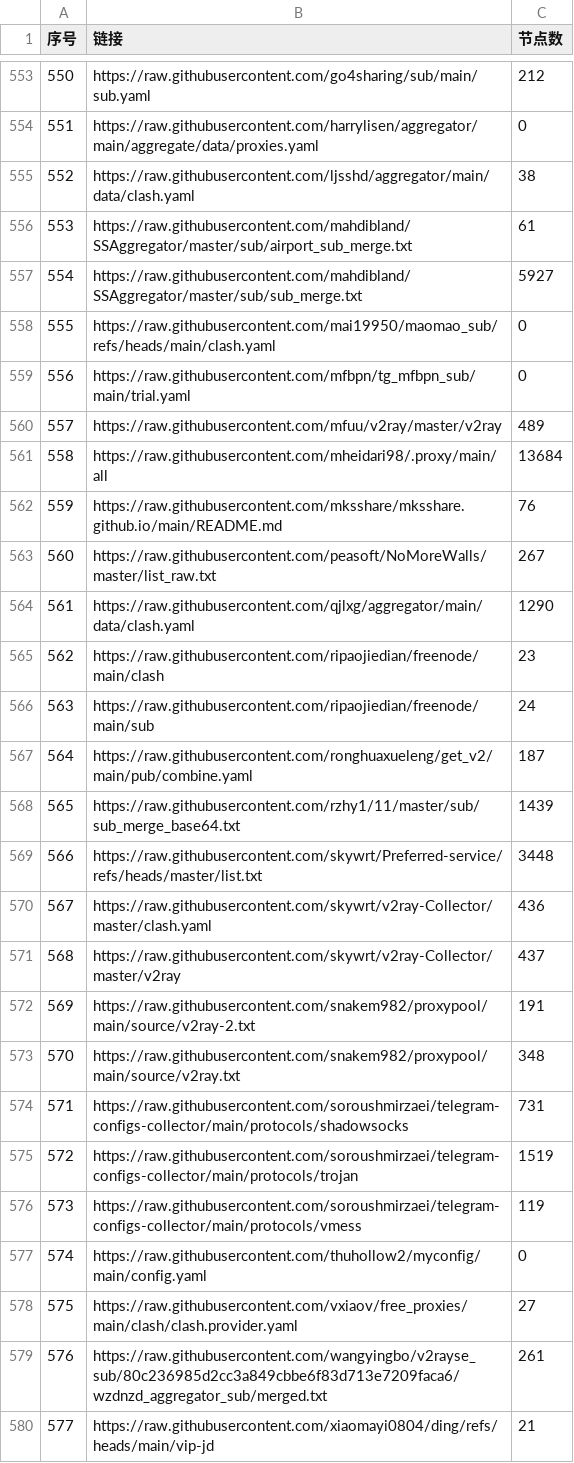
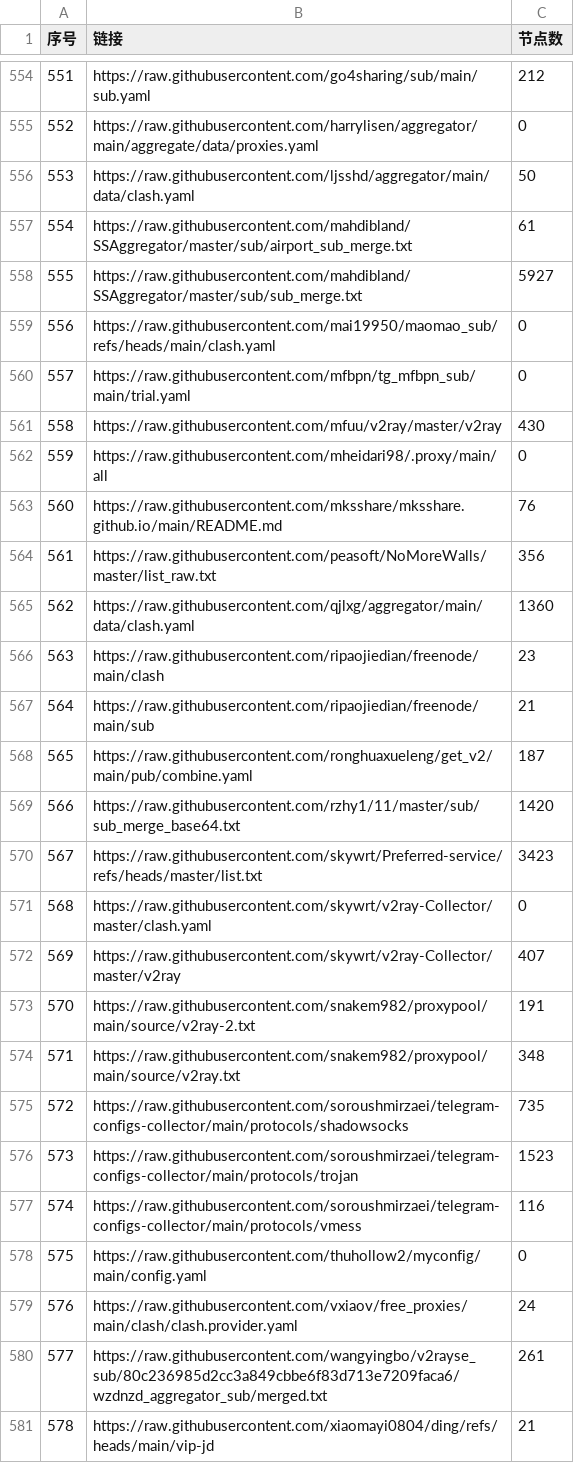
Before and after one commit to 3878590578/NoMoreWalls, a CSV file: list_result.csv, drawn as a sheet; only a part is shown, gaps mark what is left out; addresses are those after the commit; the diff covers the shown part only; the diff names each change by its address in the sheet, - before the commit and + after, or states it on an @@ line.

```diff
--- a/list_result.csv
+++ b/list_result.csv
@@ column A (序号) renumbered between rows 201 and 594 @@
-C556 (节点数): 38
+C556 (节点数): 50
-C561 (节点数): 489
+C561 (节点数): 430
-C562 (节点数): 13684
+C562 (节点数): 0
-C564 (节点数): 267
+C564 (节点数): 356
-C565 (节点数): 1290
+C565 (节点数): 1360
-C567 (节点数): 24
+C567 (节点数): 21
-C569 (节点数): 1439
+C569 (节点数): 1420
-C570 (节点数): 3448
+C570 (节点数): 3423
-C571 (节点数): 436
+C571 (节点数): 0
-C572 (节点数): 437
+C572 (节点数): 407
-C575 (节点数): 731
+C575 (节点数): 735
-C576 (节点数): 1519
+C576 (节点数): 1523
-C577 (节点数): 119
+C577 (节点数): 116
-C579 (节点数): 27
+C579 (节点数): 24
```
Also changed, not shown: 2 added rows, 2 removed rows and 19 edited cells elsewhere in this file, 55 other files.
